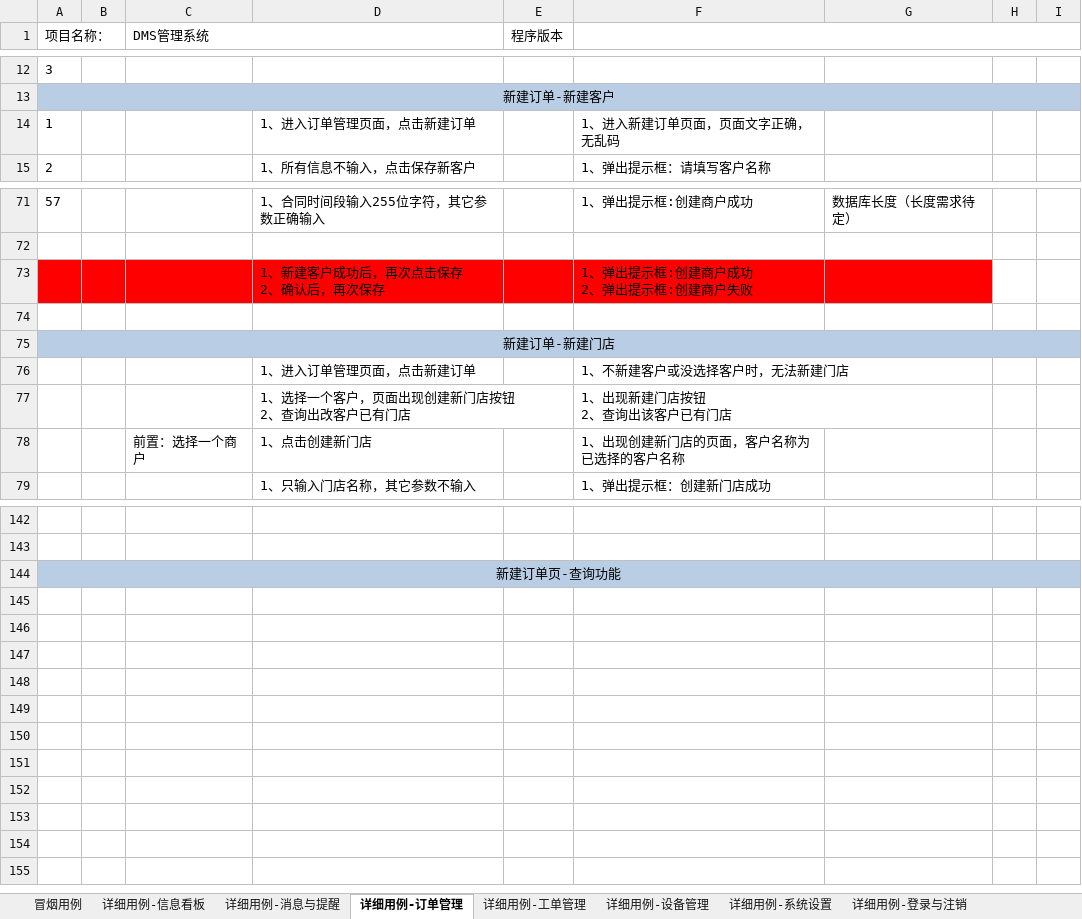
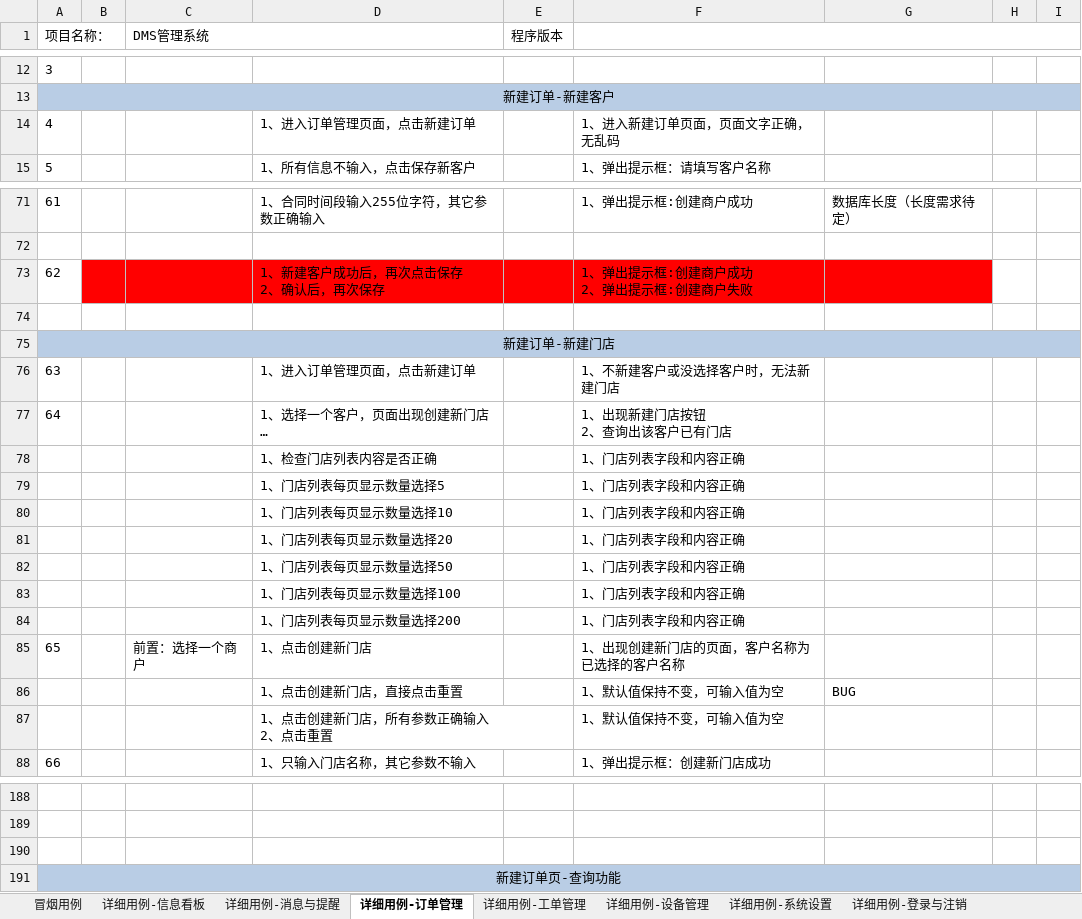
Before and after one commit to Testteam0922/JKtest, an Excel workbook: 用例/dms用例集.xlsx, sheet 详细用例-订单管理, drawn as a sheet; only a part is shown, gaps mark what is left out; long unchanged cells end in …; values as stored, in another font and other column widths than the file's, no borders; removed rows and columns are numbered as before the commit, all else as after; ↵ is a line break in a cell; the diff covers the shown part only; the diff names each change by its address in the sheet, - before the commit and + after, or states it on an @@ line.

```diff
--- a/用例/dms用例集.xlsx (sheet 详细用例-订单管理)
+++ b/用例/dms用例集.xlsx (sheet 详细用例-订单管理)
@@ column A (项目名称：) renumbered between rows 14 and 190 @@
-A73 fill: #FF0000
+A73 fill: none
+row 78:  |  |  | 1、检查门店列表内容是否正确 |  | 1、门店列表字段和内容正确
+row 79:  |  |  | 1、门店列表每页显示数量选择5 |  | 1、门店列表字段和内容正确
+row 80:  |  |  | 1、门店列表每页显示数量选择10 |  | 1、门店列表字段和内容正确
+row 81:  |  |  | 1、门店列表每页显示数量选择20 |  | 1、门店列表字段和内容正确
+row 82:  |  |  | 1、门店列表每页显示数量选择50 |  | 1、门店列表字段和内容正确
+row 83:  |  |  | 1、门店列表每页显示数量选择100 |  | 1、门店列表字段和内容正确
+row 84:  |  |  | 1、门店列表每页显示数量选择200 |  | 1、门店列表字段和内容正确
+row 86:  |  |  | 1、点击创建新门店，直接点击重置 |  | 1、默认值保持不变，可输入值为空 | BUG
+row 87:  |  |  | 1、点击创建新门店，所有参数正确输入 ↵ 2、点击重置 |  | 1、默认值保持不变，可输入值为空
-A190:I190 fill: #B9CDE5
+A190:I190 fill: none
-A144:I144 merged
+row 191: 新建订单页-查询功能
```
Also changed, not shown: 37 added rows elsewhere in this sheet.
